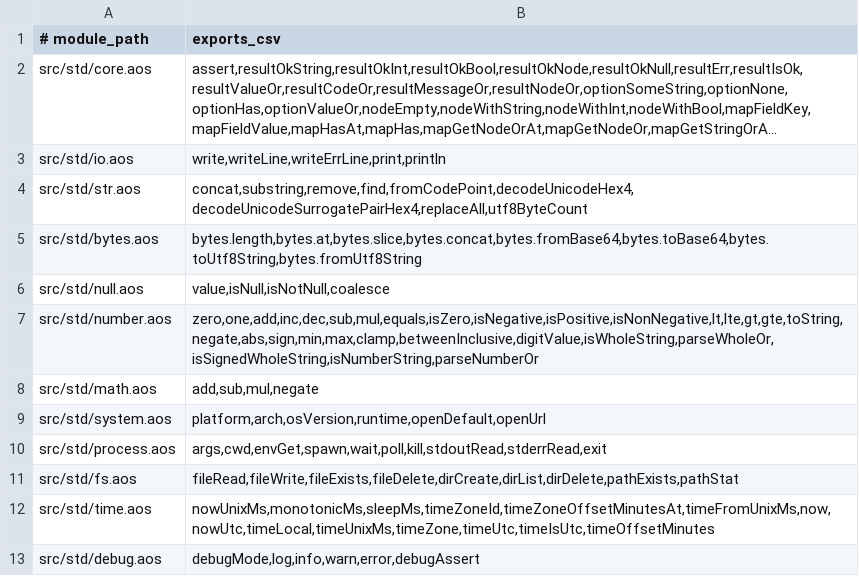
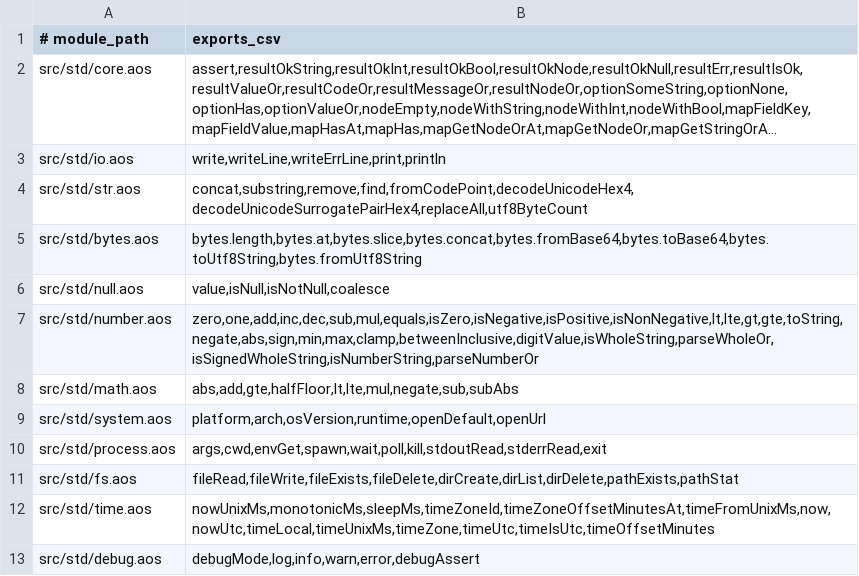
Before and after one commit to AiLangCore/AiLang, a TSV file: Docs/Stdlib-Baseline-Manifest.tsv, drawn as a sheet; long unchanged cells end in ….

Commit message:
Expand stdlib math baseline

```diff
--- a/Docs/Stdlib-Baseline-Manifest.tsv
+++ b/Docs/Stdlib-Baseline-Manifest.tsv
@@ -7,3 +7,3 @@ src/std/null.aos	value,isNull,isNotNull,coalesce
 src/std/number.aos	zero,one,add,inc,dec,sub,mul,equals,isZero,isNegative,isPositive,isNonNegative,lt,lte,gt,gte,toString,negate,abs,sign,min,max,clamp,betweenInclusive,digitValue,isWholeString,parseWholeOr,isSignedWholeString,isNumberString,parseNumberOr
-src/std/math.aos	add,sub,mul,negate
+src/std/math.aos	abs,add,gte,halfFloor,lt,lte,mul,negate,sub,subAbs
 src/std/system.aos	platform,arch,osVersion,runtime,openDefault,openUrl
```
Also changed, not shown: 13 other files.
